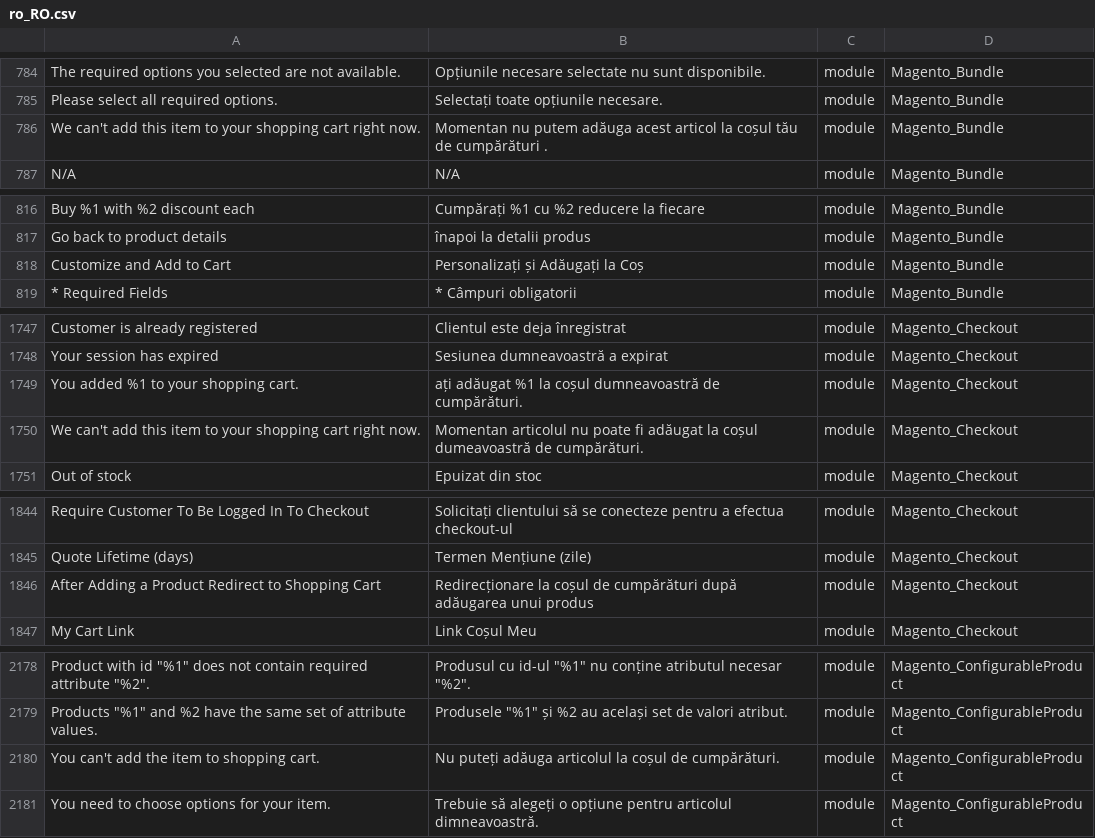
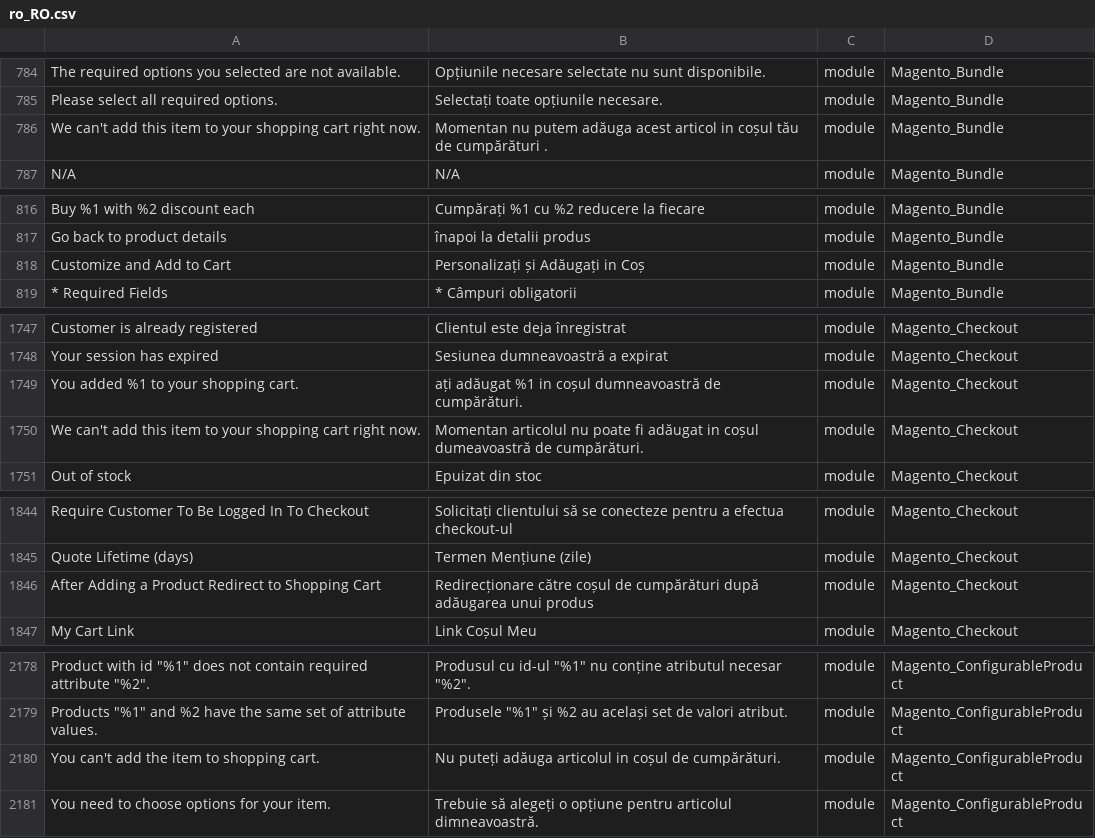
Before and after one commit to AestheticWorks/magento2-romanian-language-pack, a CSV file: ro_RO.csv, drawn as a sheet; only a part is shown, gaps mark what is left out; the diff covers the shown part only.

Commit message:
Update ro_RO.csv

```diff
--- a/ro_RO.csv
+++ b/ro_RO.csv
@@ -785,3 +785,3 @@
 "Please select all required options.","Selectați toate opțiunile necesare.","module","Magento_Bundle"
-"We can't add this item to your shopping cart right now.","Momentan nu putem adăuga acest articol la coșul tău de cumpărături .","module","Magento_Bundle"
+"We can't add this item to your shopping cart right now.","Momentan nu putem adăuga acest articol in coșul tău de cumpărături .","module","Magento_Bundle"
 "N/A","N/A","module","Magento_Bundle"
@@ -817,3 +817,3 @@
 "Go back to product details","înapoi la detalii produs","module","Magento_Bundle"
-"Customize and Add to Cart","Personalizați și Adăugați la Coș","module","Magento_Bundle"
+"Customize and Add to Cart","Personalizați și Adăugați in Coș","module","Magento_Bundle"
 "* Required Fields","* Câmpuri obligatorii","module","Magento_Bundle"
@@ -1748,4 +1748,4 @@
 "Your session has expired","Sesiunea dumneavoastră a expirat","module","Magento_Checkout"
-"You added %1 to your shopping cart.","ați adăugat %1 la coșul dumneavoastră de cumpărături.","module","Magento_Checkout"
-"We can't add this item to your shopping cart right now.","Momentan articolul nu poate fi adăugat la coșul dumeavoastră de cumpărături.","module","Magento_Checkout"
+"You added %1 to your shopping cart.","ați adăugat %1 in coșul dumneavoastră de cumpărături.","module","Magento_Checkout"
+"We can't add this item to your shopping cart right now.","Momentan articolul nu poate fi adăugat in coșul dumeavoastră de cumpărături.","module","Magento_Checkout"
 "Out of stock","Epuizat din stoc","module","Magento_Checkout"
@@ -1845,3 +1845,3 @@
 "Quote Lifetime (days)","Termen Mențiune (zile)","module","Magento_Checkout"
-"After Adding a Product Redirect to Shopping Cart","Redirecționare la coșul de cumpărături după adăugarea unui produs","module","Magento_Checkout"
+"After Adding a Product Redirect to Shopping Cart","Redirecționare către coșul de cumpărături după adăugarea unui produs","module","Magento_Checkout"
 "My Cart Link","Link Coșul Meu","module","Magento_Checkout"
@@ -2181,3 +2181,3 @@
 "Products ""%1"" and %2 have the same set of attribute values.","Produsele ""%1"" și %2 au același set de valori atribut.","module","Magento_ConfigurableProduct"
-"You can't add the item to shopping cart.","Nu puteți adăuga articolul la coșul de cumpărături.","module","Magento_ConfigurableProduct"
+"You can't add the item to shopping cart.","Nu puteți adăuga articolul in coșul de cumpărături.","module","Magento_ConfigurableProduct"
 "You need to choose options for your item.","Trebuie să alegeți o opțiune pentru articolul dimneavoastră.","module","Magento_ConfigurableProduct"
```
Also changed, not shown: 1 edited cell elsewhere in this file.
